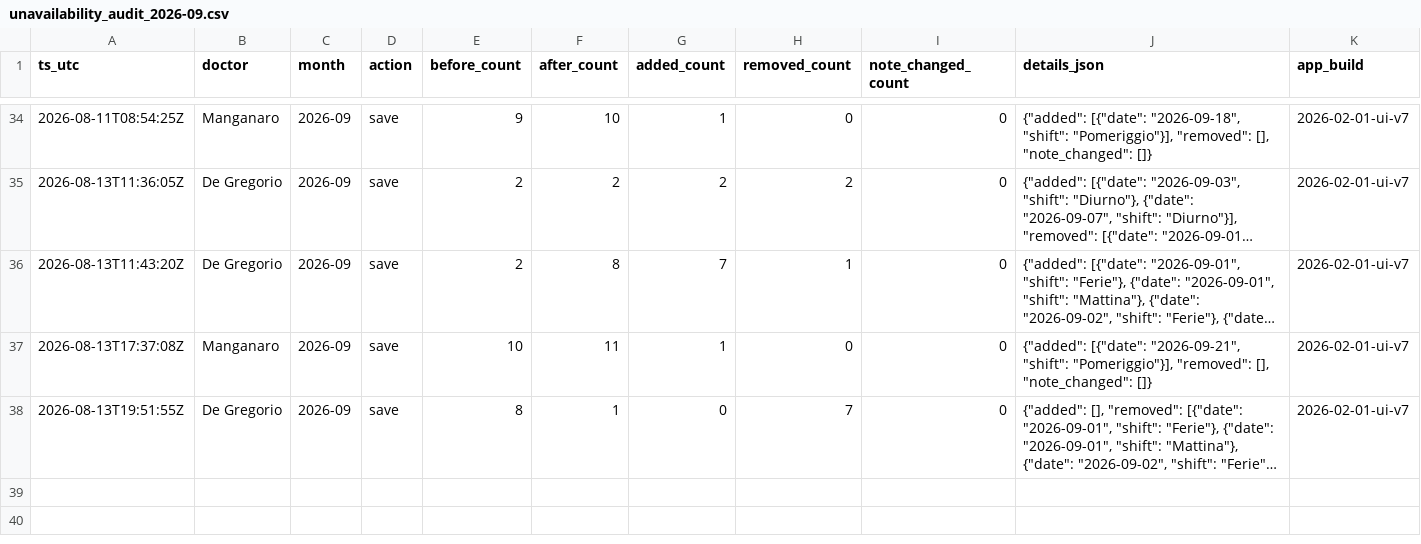
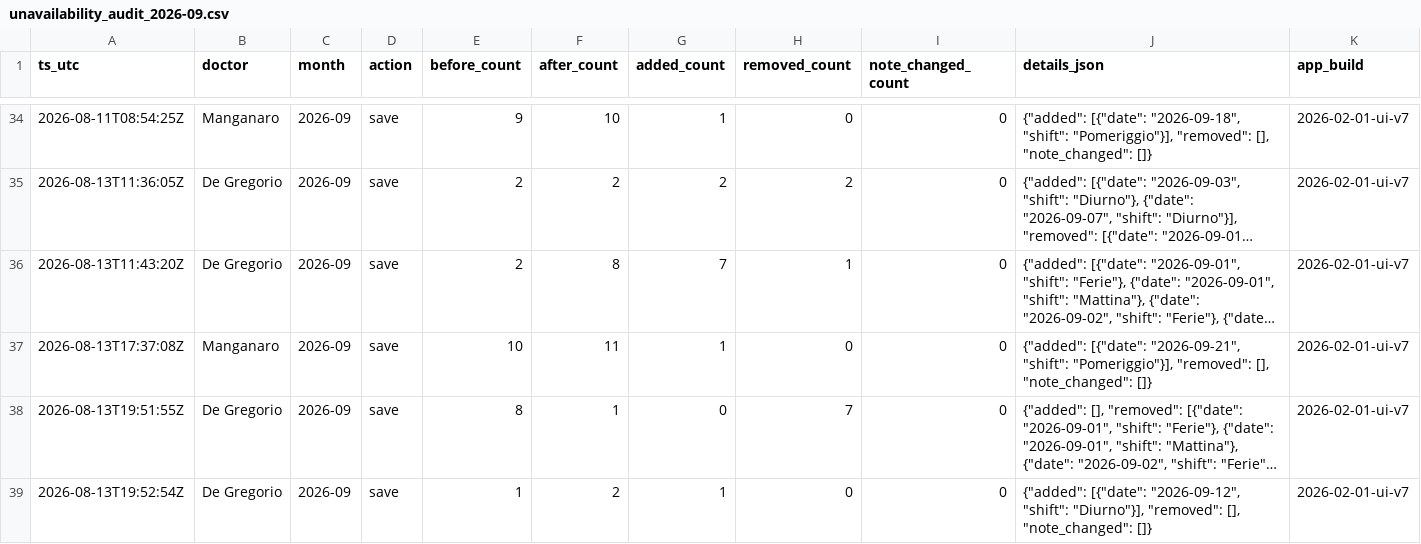
Before and after one commit to rlicordari/Turni-ind, a CSV file: data/unavailability_audit/unavailability_audit_2026-09.csv, drawn as a sheet; only a part is shown, gaps mark what is left out; long unchanged cells end in …; the diff names each change by its address in the sheet, - before the commit and + after, or states it on an @@ line.

Commit message:
Audit unavailability 2026-09: De Gregorio

```diff
--- a/data/unavailability_audit/unavailability_audit_2026-09.csv
+++ b/data/unavailability_audit/unavailability_audit_2026-09.csv
+row 39: 2026-08-13T19:52:54Z | De Gregorio | 2026-09 | save | 1 | 2 | 1 | 0 | 0 | {"added": [{"date": "2026-09-12", "shift": "Diurno"}], "removed": [], "note_changed": []} | 2026-02-01-ui-v7
```
